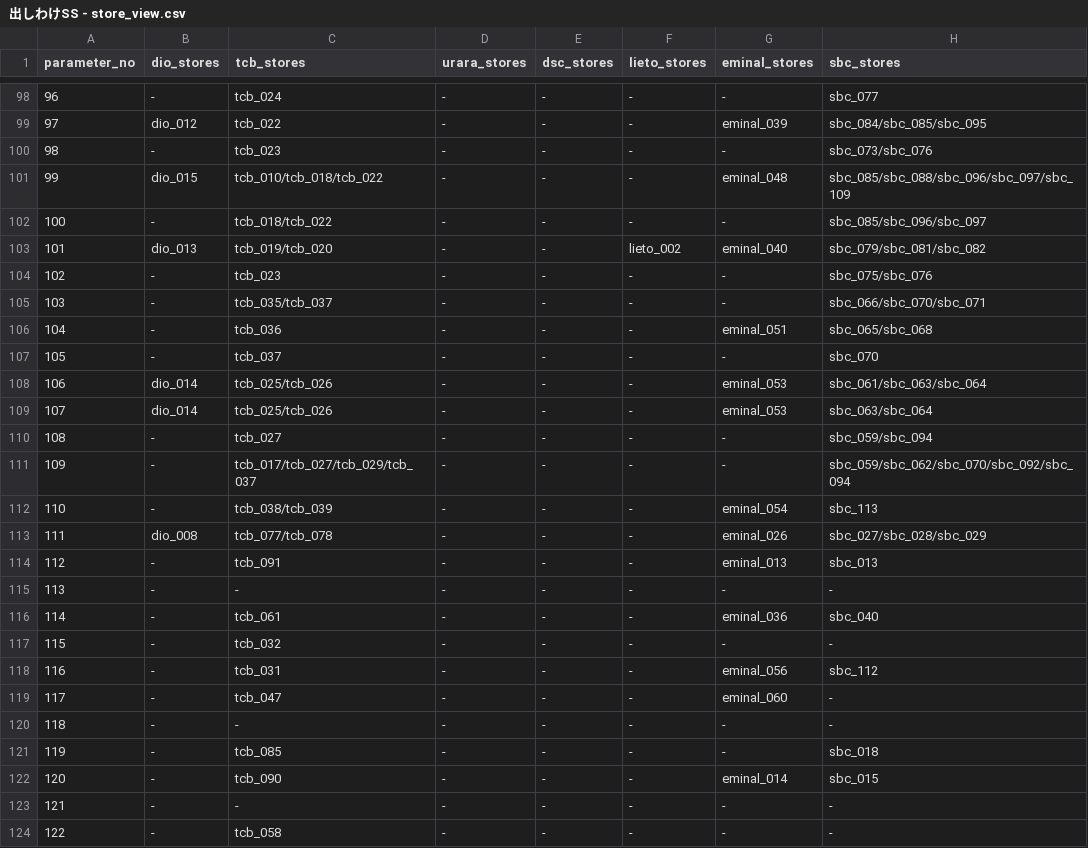
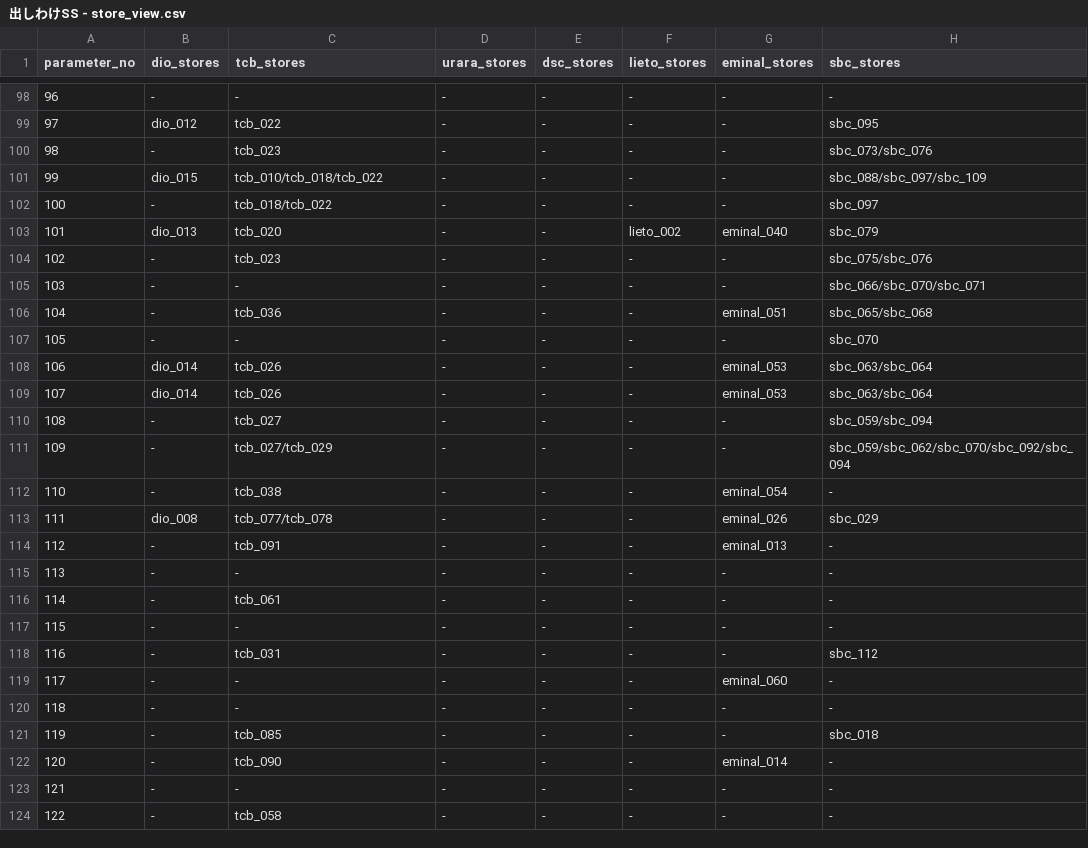
Before and after one commit to senjinholdings/GSA_Medical_Diet, a CSV file: common_data/data/出しわけSS - store_view.csv, drawn as a sheet; only a part is shown, gaps mark what is left out; the diff covers the shown part only.

Commit message:
Update common_data/data/出しわけSS%20-%20store_view.csv from spreadsheet

```diff
--- a/common_data/data/出しわけSS - store_view.csv
+++ b/common_data/data/出しわけSS - store_view.csv
@@ -98,26 +98,26 @@ parameter_no,dio_stores,tcb_stores,urara_stores,dsc_stores,lieto_stores,eminal_s
-96,-,tcb_024,-,-,-,-,sbc_077
-97,dio_012,tcb_022,-,-,-,eminal_039,sbc_084/sbc_085/sbc_095
+96,-,-,-,-,-,-,-
+97,dio_012,tcb_022,-,-,-,-,sbc_095
 98,-,tcb_023,-,-,-,-,sbc_073/sbc_076
-99,dio_015,tcb_010/tcb_018/tcb_022,-,-,-,eminal_048,sbc_085/sbc_088/sbc_096/sbc_097/sbc_109
-100,-,tcb_018/tcb_022,-,-,-,-,sbc_085/sbc_096/sbc_097
-101,dio_013,tcb_019/tcb_020,-,-,lieto_002,eminal_040,sbc_079/sbc_081/sbc_082
+99,dio_015,tcb_010/tcb_018/tcb_022,-,-,-,-,sbc_088/sbc_097/sbc_109
+100,-,tcb_018/tcb_022,-,-,-,-,sbc_097
+101,dio_013,tcb_020,-,-,lieto_002,eminal_040,sbc_079
 102,-,tcb_023,-,-,-,-,sbc_075/sbc_076
-103,-,tcb_035/tcb_037,-,-,-,-,sbc_066/sbc_070/sbc_071
+103,-,-,-,-,-,-,sbc_066/sbc_070/sbc_071
 104,-,tcb_036,-,-,-,eminal_051,sbc_065/sbc_068
-105,-,tcb_037,-,-,-,-,sbc_070
-106,dio_014,tcb_025/tcb_026,-,-,-,eminal_053,sbc_061/sbc_063/sbc_064
-107,dio_014,tcb_025/tcb_026,-,-,-,eminal_053,sbc_063/sbc_064
+105,-,-,-,-,-,-,sbc_070
+106,dio_014,tcb_026,-,-,-,eminal_053,sbc_063/sbc_064
+107,dio_014,tcb_026,-,-,-,eminal_053,sbc_063/sbc_064
 108,-,tcb_027,-,-,-,-,sbc_059/sbc_094
-109,-,tcb_017/tcb_027/tcb_029/tcb_037,-,-,-,-,sbc_059/sbc_062/sbc_070/sbc_092/sbc_094
-110,-,tcb_038/tcb_039,-,-,-,eminal_054,sbc_113
-111,dio_008,tcb_077/tcb_078,-,-,-,eminal_026,sbc_027/sbc_028/sbc_029
-112,-,tcb_091,-,-,-,eminal_013,sbc_013
+109,-,tcb_027/tcb_029,-,-,-,-,sbc_059/sbc_062/sbc_070/sbc_092/sbc_094
+110,-,tcb_038,-,-,-,eminal_054,-
+111,dio_008,tcb_077/tcb_078,-,-,-,eminal_026,sbc_029
+112,-,tcb_091,-,-,-,eminal_013,-
 113,-,-,-,-,-,-,-
-114,-,tcb_061,-,-,-,eminal_036,sbc_040
-115,-,tcb_032,-,-,-,-,-
-116,-,tcb_031,-,-,-,eminal_056,sbc_112
-117,-,tcb_047,-,-,-,eminal_060,-
+114,-,tcb_061,-,-,-,-,-
+115,-,-,-,-,-,-,-
+116,-,tcb_031,-,-,-,-,sbc_112
+117,-,-,-,-,-,eminal_060,-
 118,-,-,-,-,-,-,-
 119,-,tcb_085,-,-,-,-,sbc_018
-120,-,tcb_090,-,-,-,eminal_014,sbc_015
+120,-,tcb_090,-,-,-,eminal_014,-
 121,-,-,-,-,-,-,-
```
Also changed, not shown: 146 edited cells elsewhere in this file.
